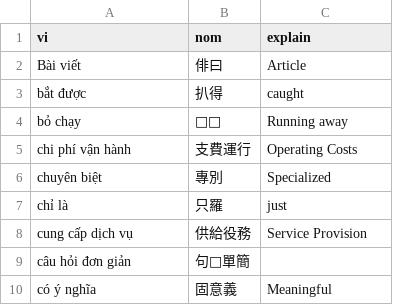
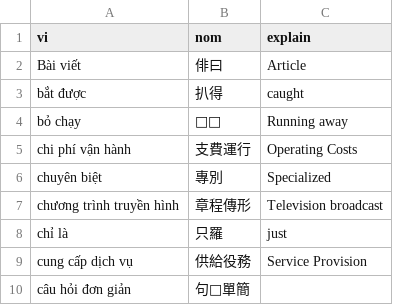
Before and after one commit to aristotll/zoopdog, a CSV file: zd-extension/db_src/user_nom_entries/07/02.csv, drawn as a sheet; only a part is shown; the shorter side is filled out with more unchanged rows.

```diff
--- a/zd-extension/db_src/user_nom_entries/07/02.csv
+++ b/zd-extension/db_src/user_nom_entries/07/02.csv
@@ -6,2 +6,3 @@ chi phí vận hành,支費運行,Operating Costs
 chuyên biệt,專別,Specialized
+chương trình truyền hình,章程傳形,Television broadcast
 chỉ là,只羅,just
```
Also changed, not shown: zd-extension/db_src/user_nom_entries/00/12.csv, zd-extension/db_src/user_nom_entries/01/01.csv, 12 other files.
